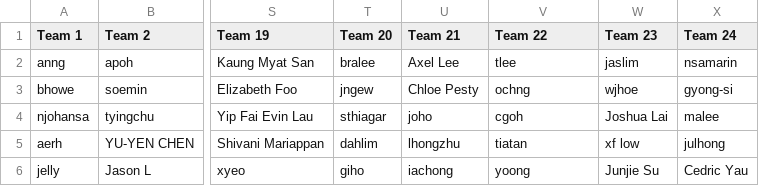
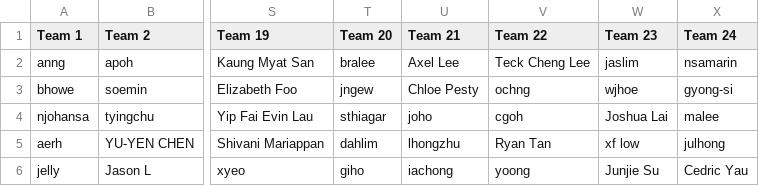
Before and after one commit to gilliorem/fit-commit, a CSV file: data/teams.csv, drawn as a sheet; only a part is shown, gaps mark what is left out; the diff names each change by its address in the sheet, - before the commit and + after, or states it on an @@ line.

```diff
--- a/data/teams.csv
+++ b/data/teams.csv
-V2 (Team 22): tlee
+V2 (Team 22): Teck Cheng Lee
-V5 (Team 22): tiatan
+V5 (Team 22): Ryan Tan
```
Also changed, not shown: data/distance-week-3.csv, data/distances.csv.
